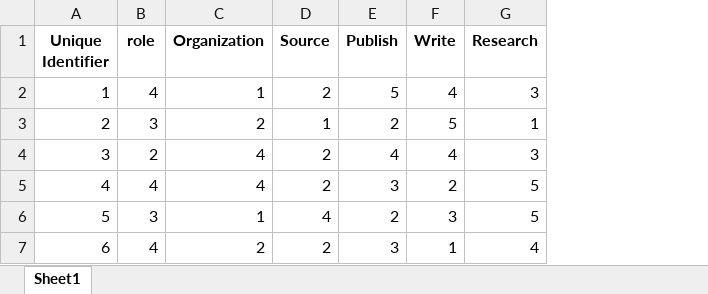
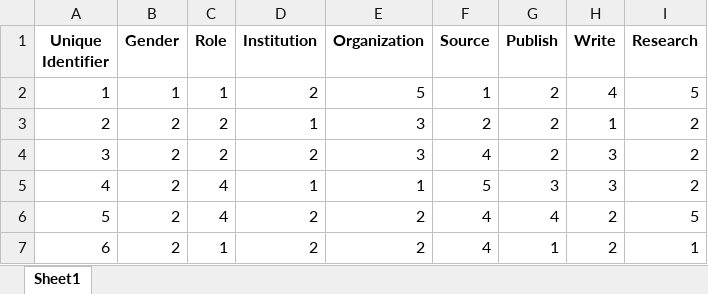
Before and after one commit to zwcrowley/blackstone, an Excel workbook: inst/extdata/baseline.xlsx, sheet Sheet1, drawn as a sheet; only a part is shown; values as stored, in another font and other column widths than the file's, no borders; addresses are those after the commit; the diff covers the shown part only; the diff names each change by its address in the sheet, - before the commit and + after, or states it on an @@ line.

```diff
--- a/inst/extdata/baseline.xlsx (sheet Sheet1)
+++ b/inst/extdata/baseline.xlsx (sheet Sheet1)
+column B (Gender), rows 2-7: 1 | 2 | 2 | 2 | 2 | 2
+column D (Institution), rows 2-7: 2 | 1 | 2 | 1 | 2 | 2
-C1: role
+C1: Role
-C2 (Role): 4
+C2 (Role): 1
-E2 (Organization): 1
+E2 (Organization): 5
-F2 (Source): 2
+F2 (Source): 1
-G2 (Publish): 5
+G2 (Publish): 2
-I2 (Research): 3
+I2 (Research): 5
-C3 (Role): 3
+C3 (Role): 2
-E3 (Organization): 2
+E3 (Organization): 3
-F3 (Source): 1
+F3 (Source): 2
-H3 (Write): 5
+H3 (Write): 1
-I3 (Research): 1
+I3 (Research): 2
-E4 (Organization): 4
+E4 (Organization): 3
-F4 (Source): 2
+F4 (Source): 4
-G4 (Publish): 4
+G4 (Publish): 2
-H4 (Write): 4
+H4 (Write): 3
-I4 (Research): 3
+I4 (Research): 2
-E5 (Organization): 4
+E5 (Organization): 1
-F5 (Source): 2
+F5 (Source): 5
-H5 (Write): 2
+H5 (Write): 3
-I5 (Research): 5
+I5 (Research): 2
-C6 (Role): 3
+C6 (Role): 4
-E6 (Organization): 1
+E6 (Organization): 2
-G6 (Publish): 2
+G6 (Publish): 4
-H6 (Write): 3
+H6 (Write): 2
-C7 (Role): 4
+C7 (Role): 1
-F7 (Source): 2
+F7 (Source): 4
-G7 (Publish): 3
+G7 (Publish): 1
-H7 (Write): 1
+H7 (Write): 2
-I7 (Research): 4
+I7 (Research): 1
```
Also changed, not shown: 65 edited cells elsewhere in this sheet, inst/extdata/annual.xlsx, 3 other files.
